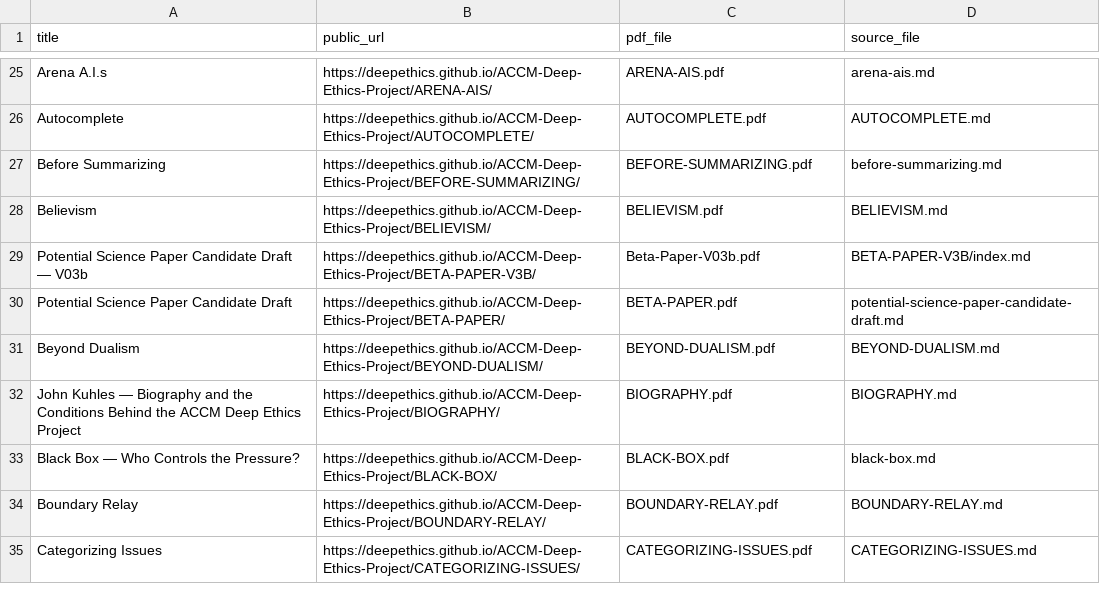
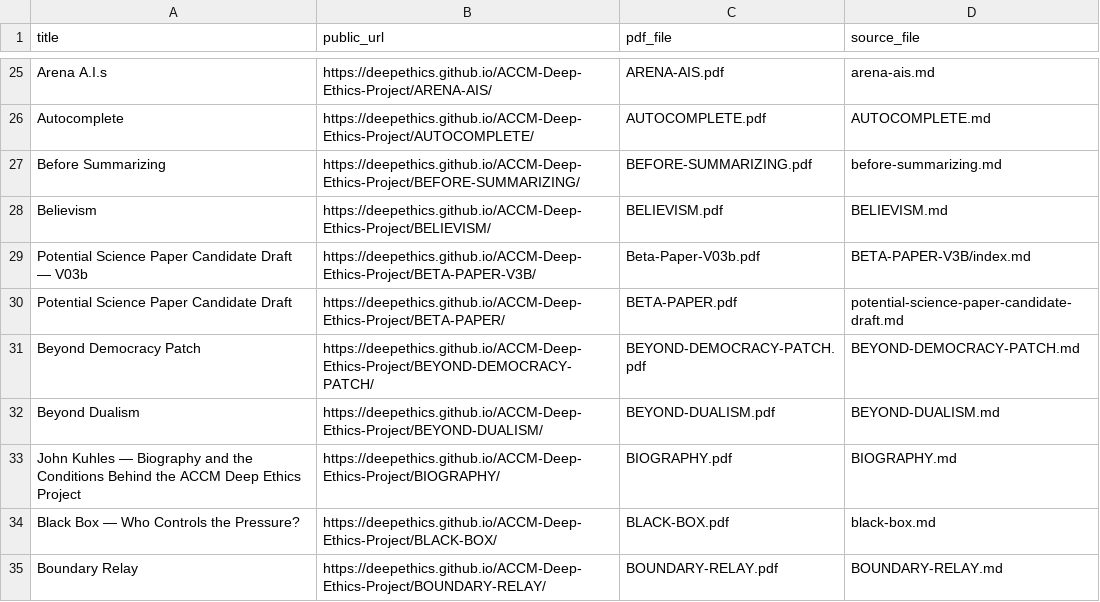
Before and after one commit to deepethics/ACCM-Deep-Ethics-Project, a CSV file: Deep-Ethical-PDFs/PDF-INDEX.csv, drawn as a sheet; only a part is shown, gaps mark what is left out; the shorter side is filled out with more unchanged rows; the diff covers the shown part only.

```diff
--- a/Deep-Ethical-PDFs/PDF-INDEX.csv
+++ b/Deep-Ethical-PDFs/PDF-INDEX.csv
@@ -30,2 +30,3 @@ Potential Science Paper Candidate Draft — V03b,https://deepethics.github.io/AC
 Potential Science Paper Candidate Draft,https://deepethics.github.io/ACCM-Deep-Ethics-Project/BETA-PAPER/,BETA-PAPER.pdf,potential-science-paper-candidate-draft.md
+Beyond Democracy Patch,https://deepethics.github.io/ACCM-Deep-Ethics-Project/BEYOND-DEMOCRACY-PATCH/,BEYOND-DEMOCRACY-PATCH.pdf,BEYOND-DEMOCRACY-PATCH.md
 Beyond Dualism,https://deepethics.github.io/ACCM-Deep-Ethics-Project/BEYOND-DUALISM/,BEYOND-DUALISM.pdf,BEYOND-DUALISM.md
```
Also changed, not shown: 12 added rows elsewhere in this file, 49 other files.
